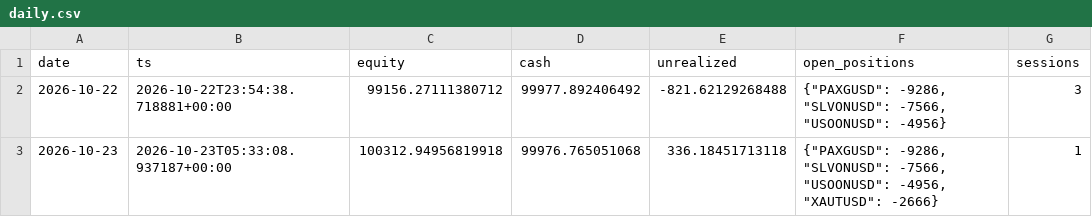
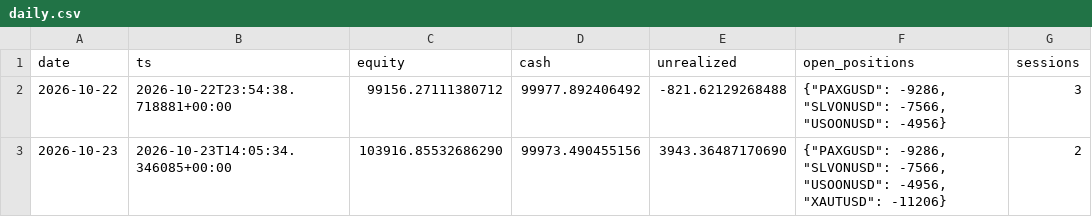
Before and after one commit to 10vulture1005/fund_manager, a CSV file: paper/rwa_positional/daily.csv, drawn as a sheet.

```diff
--- a/paper/rwa_positional/daily.csv
+++ b/paper/rwa_positional/daily.csv
@@ -2,2 +2,2 @@ date,ts,equity,cash,unrealized,open_positions,sessions
 2026-10-22,2026-10-22T23:54:38.718881+00:00,99156.27111380712,99977.892406492,-821.62129268488,"{""PAXGUSD"": -9286, ""SLVONUSD"": -7566, ""USOONUSD"": -4956}",3
-2026-10-23,2026-10-23T05:33:08.937187+00:00,100312.94956819918,99976.765051068,336.18451713118,"{""PAXGUSD"": -9286, ""SLVONUSD"": -7566, ""USOONUSD"": -4956, ""XAUTUSD"": -2666}",1
+2026-10-23,2026-10-23T14:05:34.346085+00:00,103916.85532686290,99973.490455156,3943.36487170690,"{""PAXGUSD"": -9286, ""SLVONUSD"": -7566, ""USOONUSD"": -4956, ""XAUTUSD"": -11206}",2
```
Also changed, not shown: paper/rwa_positional/trades.csv, 2 other files.
